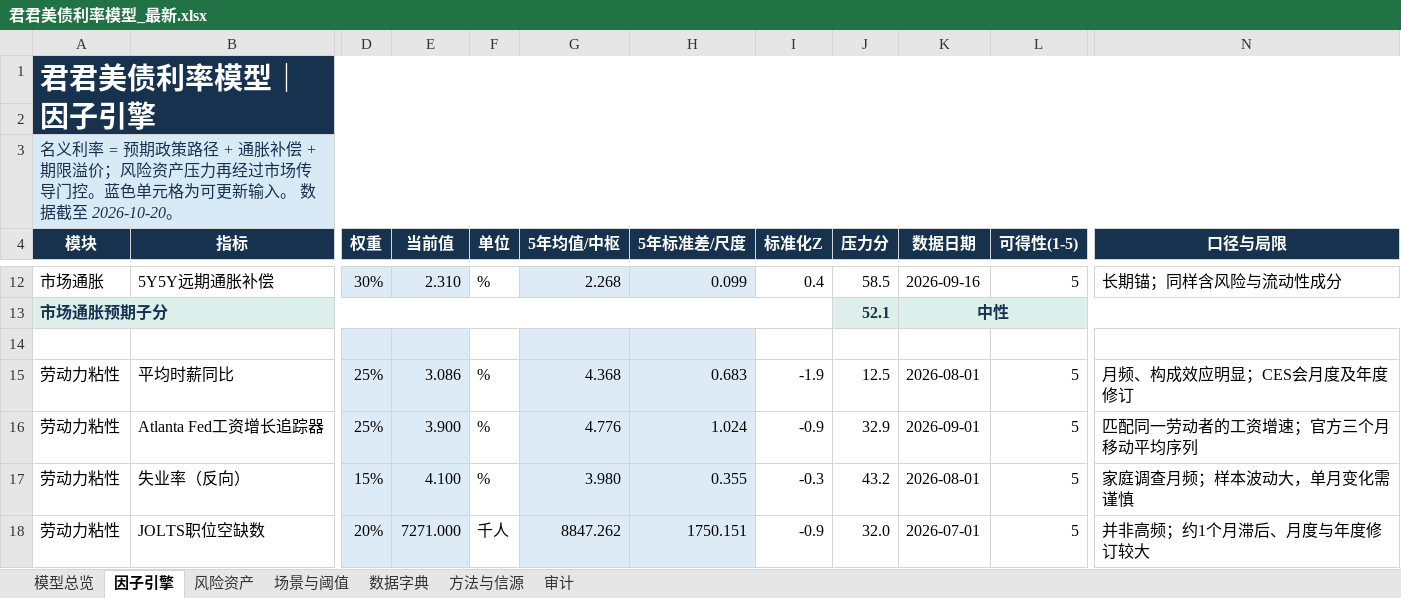
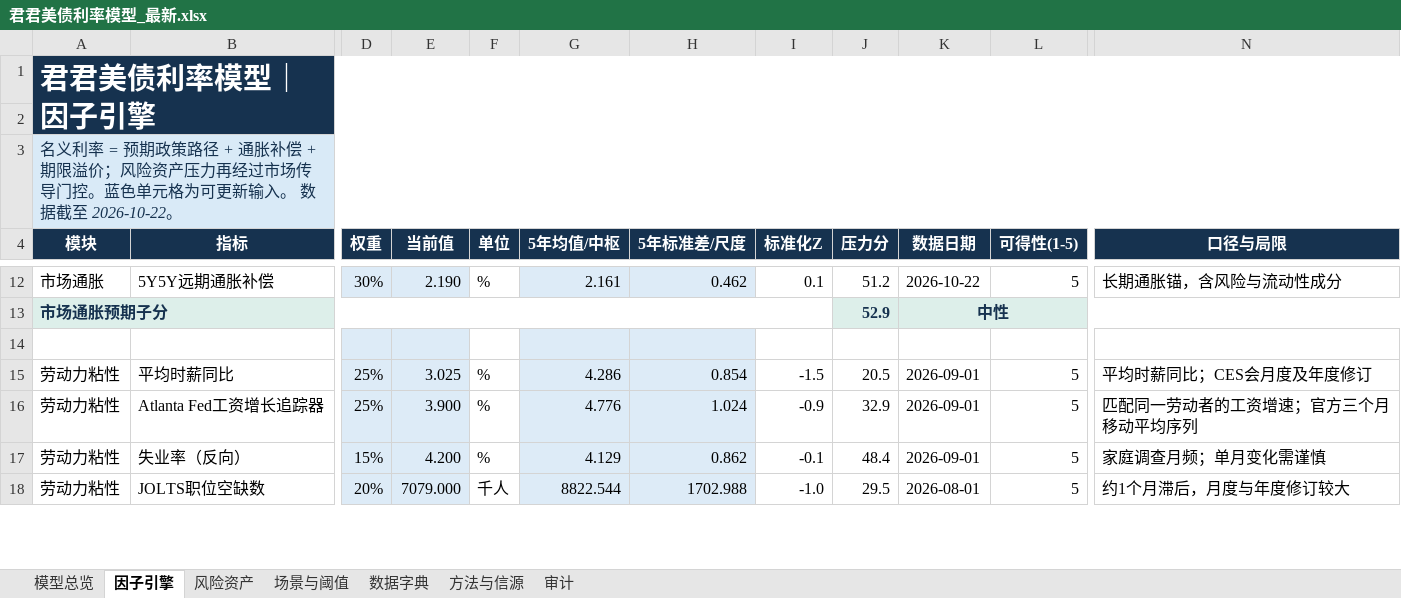
Before and after one commit to marvinbai303-ops/workspace, an Excel workbook: 产业趋势研究&选股/君君美债利率模型_自动刷新/output/君君美债利率模型_最新.xlsx, sheet 因子引擎, drawn as a sheet; only a part is shown, gaps mark what is left out; values as stored, in another font and other column widths than the file's, no borders; the diff covers the shown part only; the diff names each change by its address in the sheet, - before the commit and + after, or states it on an @@ line.

```diff
--- a/产业趋势研究&选股/君君美债利率模型_自动刷新/output/君君美债利率模型_最新.xlsx (sheet 因子引擎)
+++ b/产业趋势研究&选股/君君美债利率模型_自动刷新/output/君君美债利率模型_最新.xlsx (sheet 因子引擎)
-A3 (模块): …据截至 2026-10-20。
+A3 (模块): …据截至 2026-10-22。
-E12 (当前值): 2.310
+E12 (当前值): 2.190
-G12 (5年均值/中枢): 2.268
+G12 (5年均值/中枢): 2.161
-H12 (5年标准差/尺度): 0.099
+H12 (5年标准差/尺度): 0.462
-I12 (标准化Z): 0.4
+I12 (标准化Z): 0.1
-J12 (压力分): 58.5
+J12 (压力分): 51.2
-K12 (数据日期): 2026-09-16
+K12 (数据日期): 2026-10-22
-N12 (口径与局限): 长期锚；同样含风险与流动性成分
+N12 (口径与局限): 长期通胀锚，含风险与流动性成分
-J13 (压力分): 52.1
+J13 (压力分): 52.9
-E15 (当前值): 3.086
+E15 (当前值): 3.025
-G15 (5年均值/中枢): 4.368
+G15 (5年均值/中枢): 4.286
-H15 (5年标准差/尺度): 0.683
+H15 (5年标准差/尺度): 0.854
-I15 (标准化Z): -1.9
+I15 (标准化Z): -1.5
-J15 (压力分): 12.5
+J15 (压力分): 20.5
-K15 (数据日期): 2026-08-01
+K15 (数据日期): 2026-09-01
-N15 (口径与局限): 月频、构成效应明显；CES会月度及年度修订
+N15 (口径与局限): 平均时薪同比；CES会月度及年度修订
-E17 (当前值): 4.100
+E17 (当前值): 4.200
-G17 (5年均值/中枢): 3.980
+G17 (5年均值/中枢): 4.129
-H17 (5年标准差/尺度): 0.355
+H17 (5年标准差/尺度): 0.862
-I17 (标准化Z): -0.3
+I17 (标准化Z): -0.1
-J17 (压力分): 43.2
+J17 (压力分): 48.4
-K17 (数据日期): 2026-08-01
+K17 (数据日期): 2026-09-01
-N17 (口径与局限): 家庭调查月频；样本波动大，单月变化需谨慎
+N17 (口径与局限): 家庭调查月频；单月变化需谨慎
-E18 (当前值): 7271.000
+E18 (当前值): 7079.000
-G18 (5年均值/中枢): 8847.262
+G18 (5年均值/中枢): 8822.544
-H18 (5年标准差/尺度): 1750.151
+H18 (5年标准差/尺度): 1702.988
-I18 (标准化Z): -0.9
+I18 (标准化Z): -1.0
-J18 (压力分): 32.0
+J18 (压力分): 29.5
-K18 (数据日期): 2026-07-01
+K18 (数据日期): 2026-08-01
-N18 (口径与局限): 并非高频；约1个月滞后、月度与年度修订较大
+N18 (口径与局限): 约1个月滞后，月度与年度修订较大
```
Also changed, not shown: 112 edited cells elsewhere in this sheet, sheet 模型总览, sheet 场景与阈值, sheet 风险资产, sheet 审计, charts or pictures, 25 other files.
